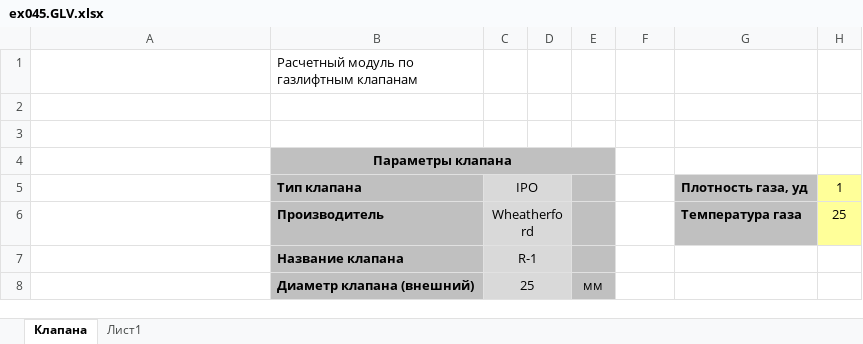
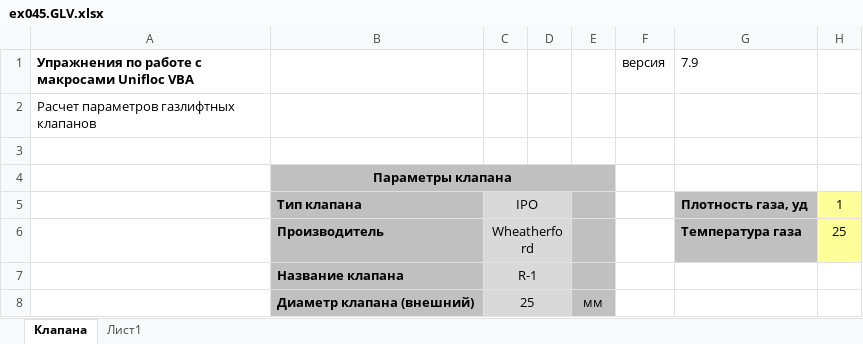
Before and after one commit to unifloc/unifloc_vba, an Excel workbook: excercises/excercises 2/ex045.GLV.xlsx, sheet Клапана, drawn as a sheet; only a part is shown; values as stored, in another font and other column widths than the file's, no borders; charts and pictures and conditional formats not drawn; the diff covers the shown part only; the diff names each change by its address in the sheet, - before the commit and + after, or states it on an @@ line.

Commit message:
поправки в расчет клапана и перегенерирована документация с учетом функций по клапану

```diff
--- a/excercises/excercises 2/ex045.GLV.xlsx (sheet Клапана)
+++ b/excercises/excercises 2/ex045.GLV.xlsx (sheet Клапана)
-A1: (empty)
+A1: Упражнения по работе с макросами Unifloc VBA
-B1: Расчетный модуль по газлифтным клапанам
+B1: (empty)
-F1: (empty)
+F1: версия
-G1: (empty)
+G1: 7.9
-A2: (empty)
+A2: Расчет параметров газлифтных клапанов
```
Also changed, not shown: 77 added rows, 77 removed rows and 7 edited cells elsewhere in this sheet, charts or pictures, 44 other files.
